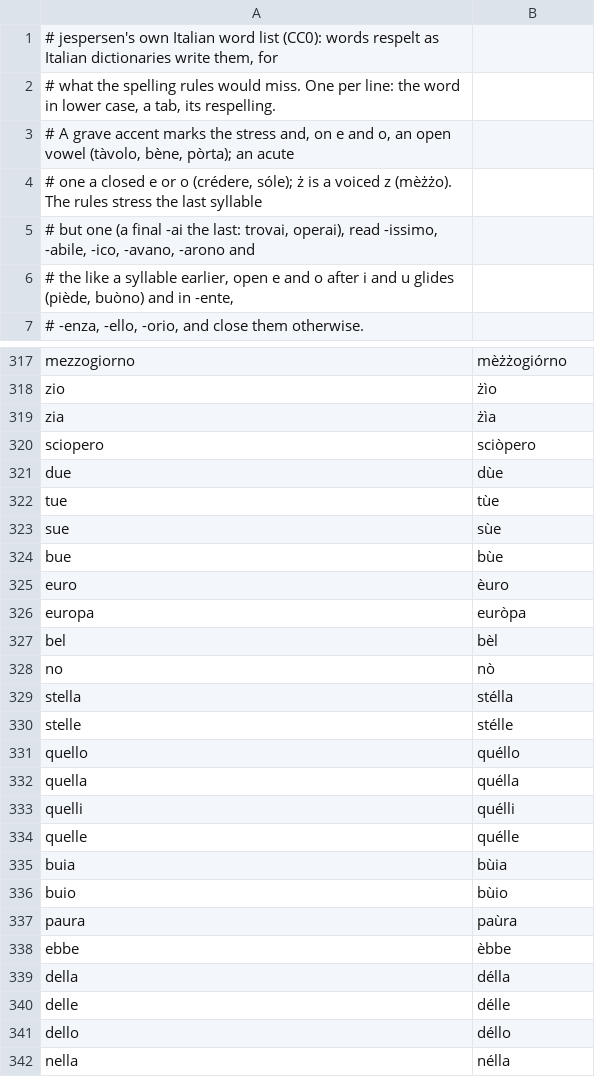
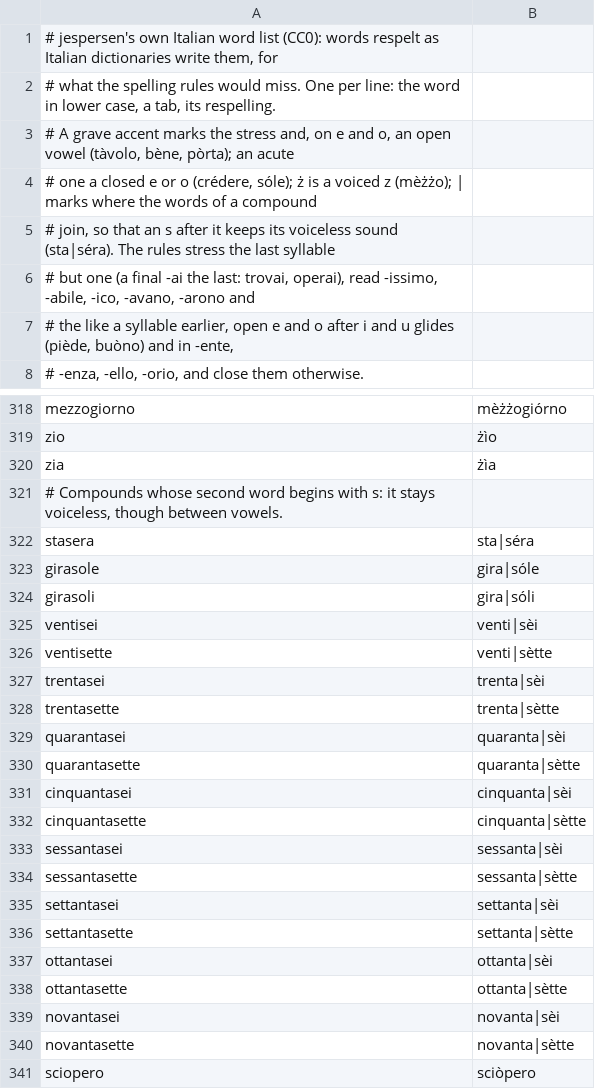
Before and after one commit to Federiker/jespersen, a TSV file: data/it/words.tsv, drawn as a sheet; only a part is shown, gaps mark what is left out; the shorter side is filled out with more unchanged rows.

```diff
--- a/data/it/words.tsv
+++ b/data/it/words.tsv
@@ -3,3 +3,4 @@
 # A grave accent marks the stress and, on e and o, an open vowel (tàvolo, bène, pòrta); an acute
-# one a closed e or o (crédere, sóle); ż is a voiced z (mèżżo). The rules stress the last syllable
+# one a closed e or o (crédere, sóle); ż is a voiced z (mèżżo); | marks where the words of a compound
+# join, so that an s after it keeps its voiceless sound (sta|séra). The rules stress the last syllable
 # but one (a final -ai the last: trovai, operai), read -issimo, -abile, -ico, -avano, -arono and
@@ -319,2 +320,22 @@ zio	żìo
 zia	żìa
+# Compounds whose second word begins with s: it stays voiceless, though between vowels.
+stasera	sta|séra
+girasole	gira|sóle
+girasoli	gira|sóli
+ventisei	venti|sèi
+ventisette	venti|sètte
+trentasei	trenta|sèi
+trentasette	trenta|sètte
+quarantasei	quaranta|sèi
+quarantasette	quaranta|sètte
+cinquantasei	cinquanta|sèi
+cinquantasette	cinquanta|sètte
+sessantasei	sessanta|sèi
+sessantasette	sessanta|sètte
+settantasei	settanta|sèi
+settantasette	settanta|sètte
+ottantasei	ottanta|sèi
+ottantasette	ottanta|sètte
+novantasei	novanta|sèi
+novantasette	novanta|sètte
 sciopero	sciòpero
```
Also changed, not shown: 3 other files.
